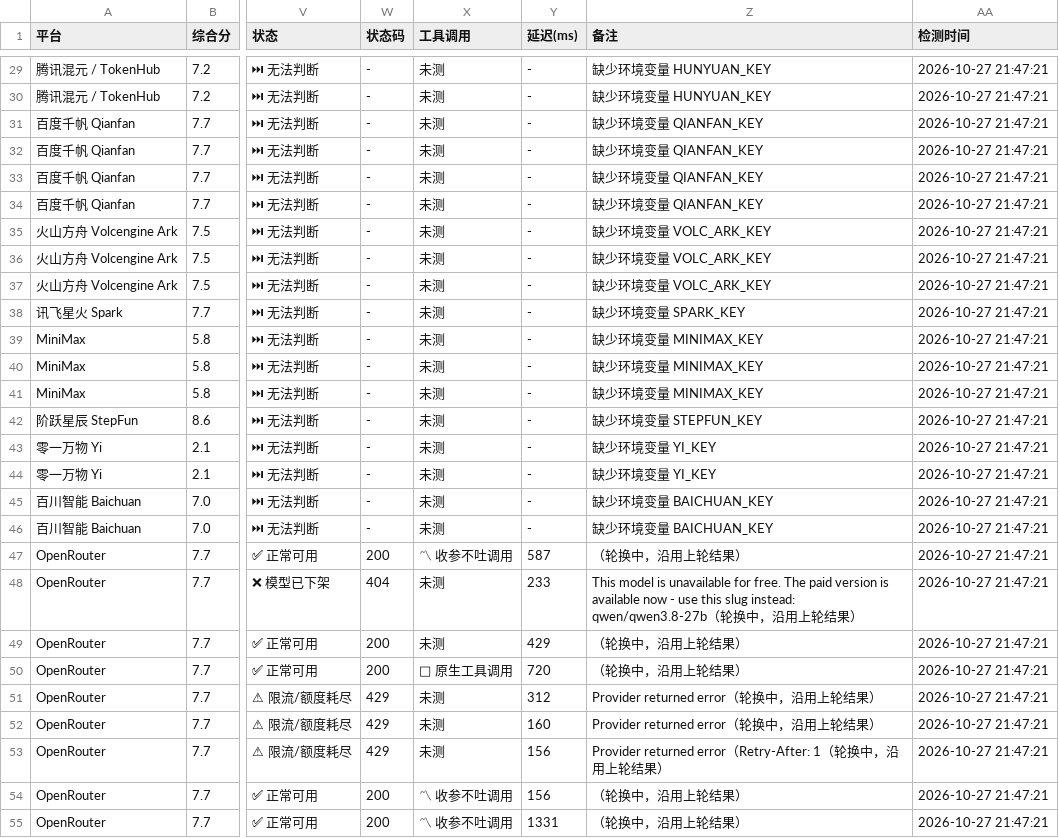
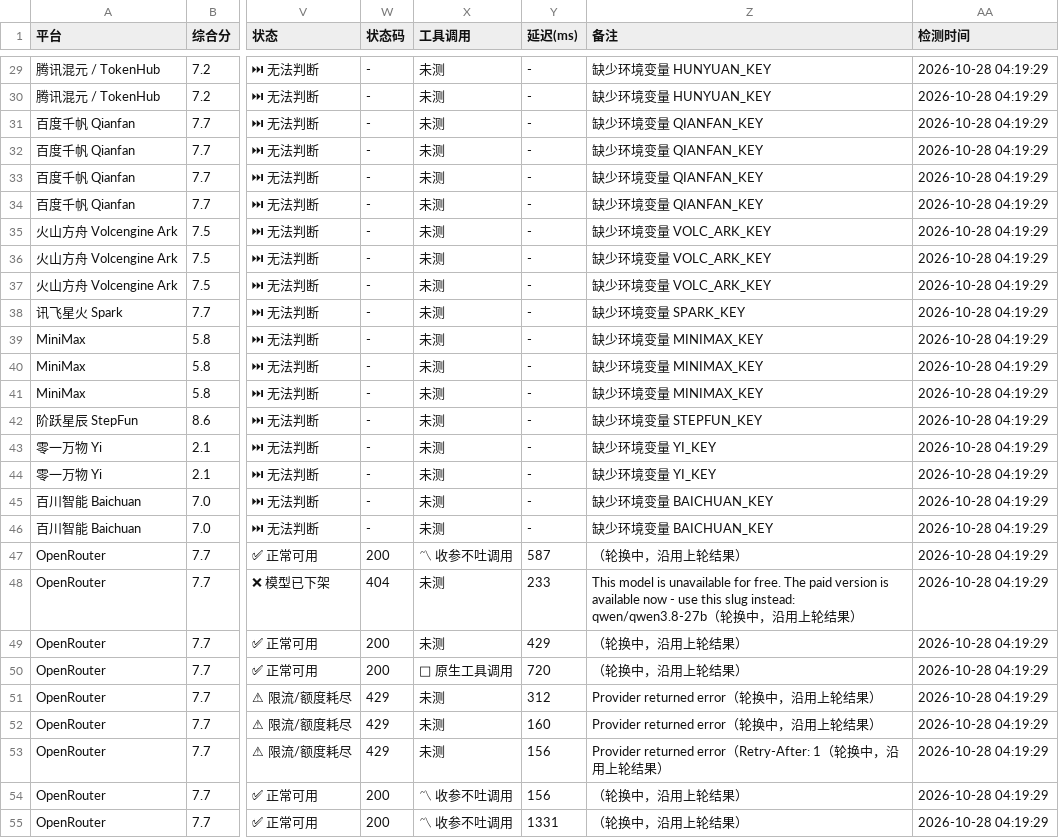
Before and after one commit to lifejx/free-llm-api-list, a CSV file: free_llm_api.csv, drawn as a sheet; only a part is shown, gaps mark what is left out; the diff covers the shown part only; the diff names each change by its address in the sheet, - before the commit and + after, or states it on an @@ line.

```diff
--- a/free_llm_api.csv
+++ b/free_llm_api.csv
-AA29:AA55 (检测时间): 2026-10-27 21:47:21
+AA29:AA55 (检测时间): 2026-10-28 04:19:29
```
Also changed, not shown: 108 edited cells elsewhere in this file, 6 other files.
